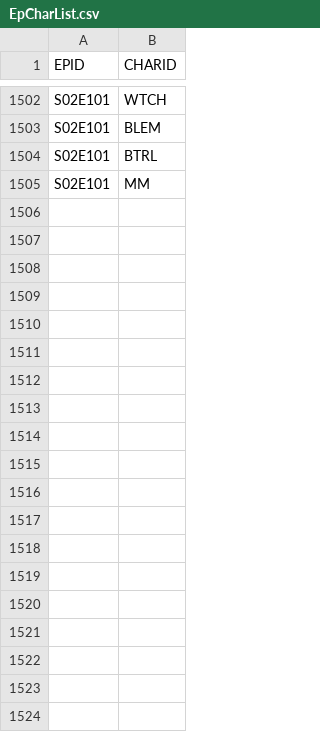
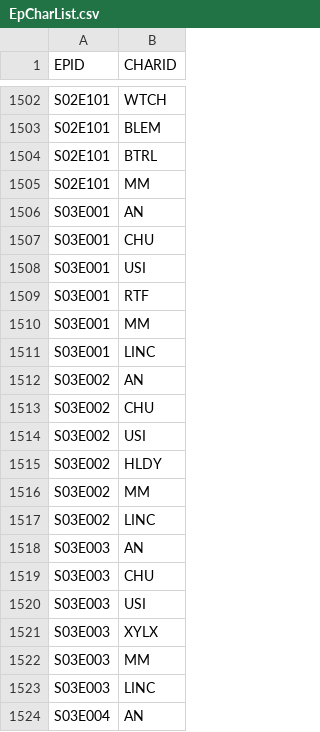
Before and after one commit to seanlacey/shinytavern, a CSV file: data/EpCharList.csv, drawn as a sheet; only a part is shown, gaps mark what is left out; the diff covers the shown part only; the diff names each change by its address in the sheet, - before the commit and + after, or states it on an @@ line.

```diff
--- a/data/EpCharList.csv
+++ b/data/EpCharList.csv
+row 1506: S03E001 | AN
+row 1507: S03E001 | CHU
+row 1508: S03E001 | USI
+row 1509: S03E001 | RTF
+row 1510: S03E001 | MM
+row 1511: S03E001 | LINC
+row 1512: S03E002 | AN
+row 1513: S03E002 | CHU
+row 1514: S03E002 | USI
+row 1515: S03E002 | HLDY
+row 1516: S03E002 | MM
+row 1517: S03E002 | LINC
+row 1518: S03E003 | AN
+row 1519: S03E003 | CHU
+row 1520: S03E003 | USI
+row 1521: S03E003 | XYLX
+row 1522: S03E003 | MM
+row 1523: S03E003 | LINC
+row 1524: S03E004 | AN
```
Also changed, not shown: 21 added rows elsewhere in this file, data/Characters.csv, data/Episodes.csv, 3 other files.
